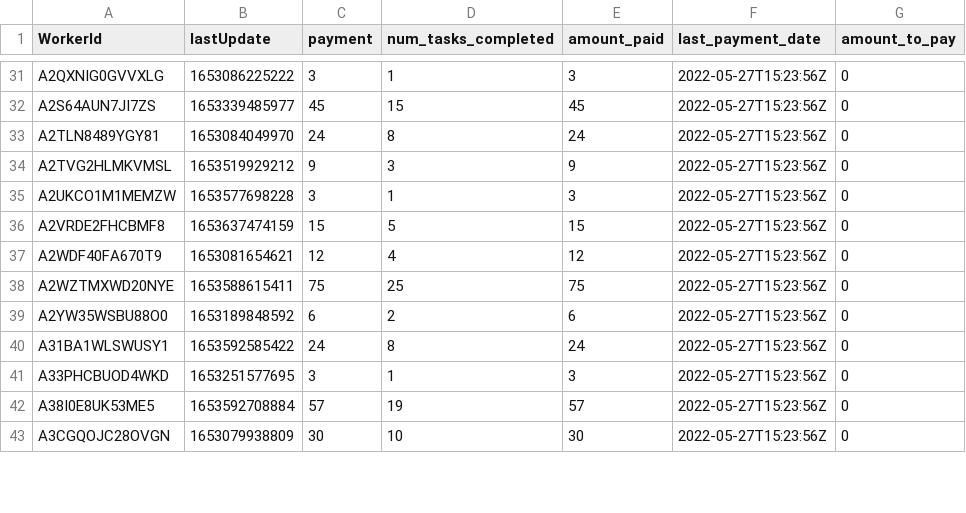
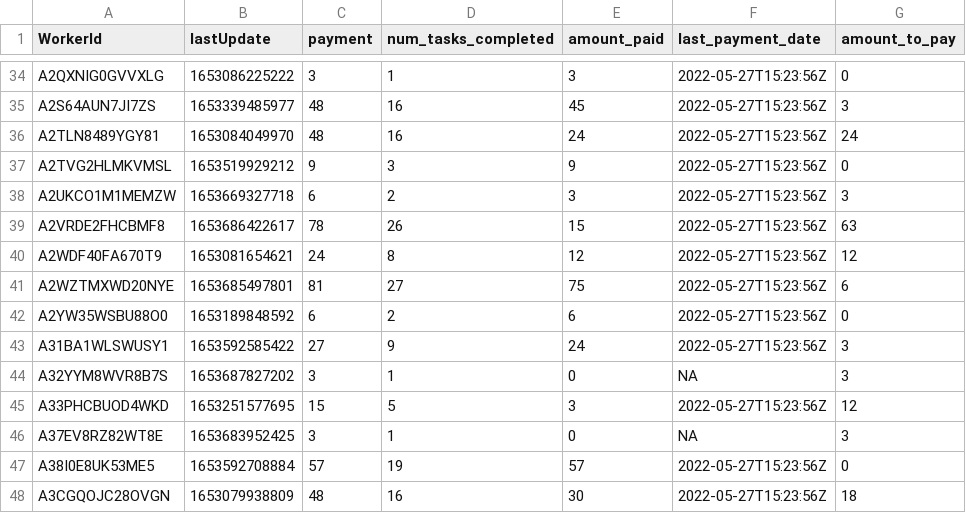
Before and after one commit to Watts-Lab/task-mapping, a CSV file: survey_workflows/mapper_payment.csv, drawn as a sheet; only a part is shown, gaps mark what is left out; addresses are those after the commit; the diff covers the shown part only; the diff names each change by its address in the sheet, - before the commit and + after, or states it on an @@ line.

```diff
--- a/survey_workflows/mapper_payment.csv
+++ b/survey_workflows/mapper_payment.csv
-C35 (payment): 45
+C35 (payment): 48
-D35 (num_tasks_completed): 15
+D35 (num_tasks_completed): 16
-G35 (amount_to_pay): 0
+G35 (amount_to_pay): 3
-C36 (payment): 24
+C36 (payment): 48
-D36 (num_tasks_completed): 8
+D36 (num_tasks_completed): 16
-G36 (amount_to_pay): 0
+G36 (amount_to_pay): 24
-B38 (lastUpdate): 1653577698228
+B38 (lastUpdate): 1653669327718
-C38 (payment): 3
+C38 (payment): 6
-D38 (num_tasks_completed): 1
+D38 (num_tasks_completed): 2
-G38 (amount_to_pay): 0
+G38 (amount_to_pay): 3
-B39 (lastUpdate): 1653637474159
+B39 (lastUpdate): 1653686422617
-C39 (payment): 15
+C39 (payment): 78
-D39 (num_tasks_completed): 5
+D39 (num_tasks_completed): 26
-G39 (amount_to_pay): 0
+G39 (amount_to_pay): 63
-C40 (payment): 12
+C40 (payment): 24
-D40 (num_tasks_completed): 4
+D40 (num_tasks_completed): 8
-G40 (amount_to_pay): 0
+G40 (amount_to_pay): 12
-B41 (lastUpdate): 1653588615411
+B41 (lastUpdate): 1653685497801
-C41 (payment): 75
+C41 (payment): 81
-D41 (num_tasks_completed): 25
+D41 (num_tasks_completed): 27
-G41 (amount_to_pay): 0
+G41 (amount_to_pay): 6
-C43 (payment): 24
+C43 (payment): 27
-D43 (num_tasks_completed): 8
+D43 (num_tasks_completed): 9
-G43 (amount_to_pay): 0
+G43 (amount_to_pay): 3
+row 44: A32YYM8WVR8B7S | 1653687827202 | 3 | 1 | 0 | NA | 3
-C45 (payment): 3
+C45 (payment): 15
-D45 (num_tasks_completed): 1
+D45 (num_tasks_completed): 5
-G45 (amount_to_pay): 0
+G45 (amount_to_pay): 12
+row 46: A37EV8RZ82WT8E | 1653683952425 | 3 | 1 | 0 | NA | 3
-C48 (payment): 30
+C48 (payment): 48
-D48 (num_tasks_completed): 10
+D48 (num_tasks_completed): 16
-G48 (amount_to_pay): 0
+G48 (amount_to_pay): 18
```
Also changed, not shown: 4 added rows and 114 edited cells elsewhere in this file, task_map.csv, writeup to html pipeline/edited_tasks.csv, 5 other files.
